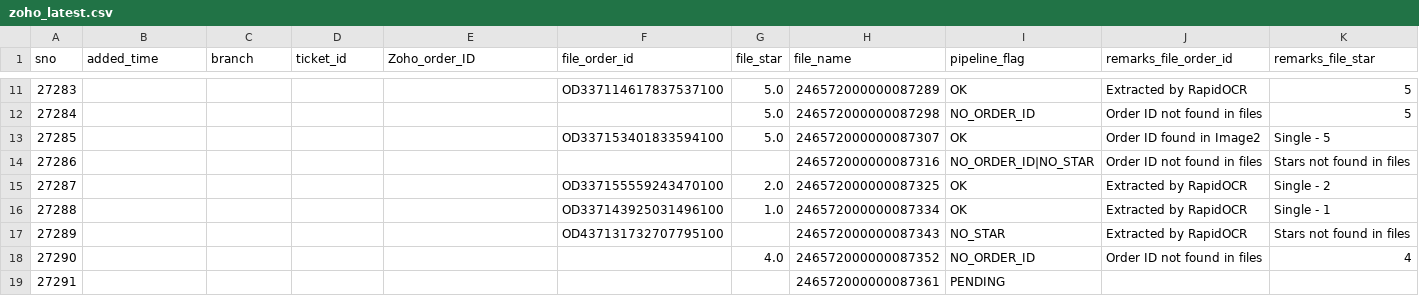
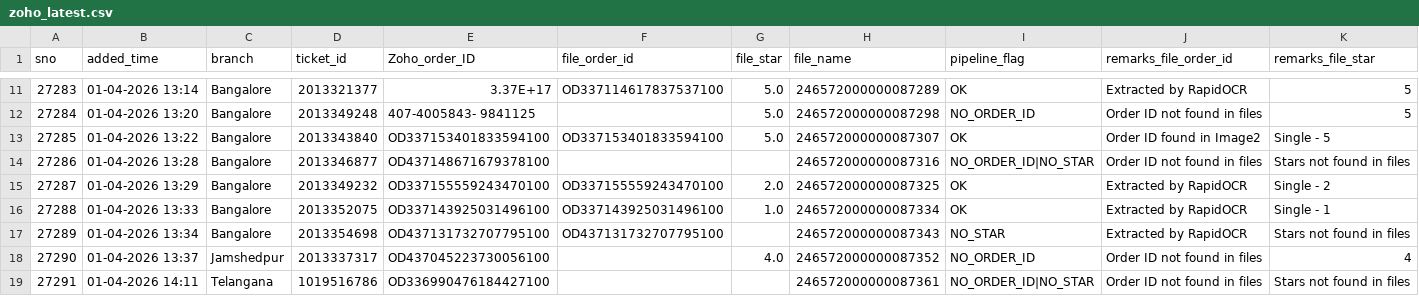
Before and after one commit to BobCantBuild/zoho-image-pipeline, a CSV file: data/zoho_latest.csv, drawn as a sheet; only a part is shown, gaps mark what is left out; the diff covers the shown part only.

```diff
--- a/data/zoho_latest.csv
+++ b/data/zoho_latest.csv
@@ -11,9 +11,9 @@
-27283,,,,,OD337114617837537100,5.0,246572000000087289,OK,Extracted by RapidOCR,5
-27284,,,,,,5.0,246572000000087298,NO_ORDER_ID,Order ID not found in files,5
-27285,,,,,OD337153401833594100,5.0,246572000000087307,OK,Order ID found in Image2,Single - 5
-27286,,,,,,,246572000000087316,NO_ORDER_ID|NO_STAR,Order ID not found in files,Stars not found in files
-27287,,,,,OD337155559243470100,2.0,246572000000087325,OK,Extracted by RapidOCR,Single - 2
-27288,,,,,OD337143925031496100,1.0,246572000000087334,OK,Extracted by RapidOCR,Single - 1
-27289,,,,,OD437131732707795100,,246572000000087343,NO_STAR,Extracted by RapidOCR,Stars not found in files
-27290,,,,,,4.0,246572000000087352,NO_ORDER_ID,Order ID not found in files,4
-27291,,,,,,,246572000000087361,PENDING,,
+27283,01-04-2026 13:14,Bangalore,2013321377,3.37E+17,OD337114617837537100,5.0,246572000000087289,OK,Extracted by RapidOCR,5
+27284,01-04-2026 13:20,Bangalore,2013349248,407-4005843- 9841125,,5.0,246572000000087298,NO_ORDER_ID,Order ID not found in files,5
+27285,01-04-2026 13:22,Bangalore,2013343840,OD337153401833594100,OD337153401833594100,5.0,246572000000087307,OK,Order ID found in Image2,Single - 5
+27286,01-04-2026 13:28,Bangalore,2013346877,OD437148671679378100,,,246572000000087316,NO_ORDER_ID|NO_STAR,Order ID not found in files,Stars not found in files
+27287,01-04-2026 13:29,Bangalore,2013349232,OD337155559243470100,OD337155559243470100,2.0,246572000000087325,OK,Extracted by RapidOCR,Single - 2
+27288,01-04-2026 13:33,Bangalore,2013352075,OD337143925031496100,OD337143925031496100,1.0,246572000000087334,OK,Extracted by RapidOCR,Single - 1
+27289,01-04-2026 13:34,Bangalore,2013354698,OD437131732707795100,OD437131732707795100,,246572000000087343,NO_STAR,Extracted by RapidOCR,Stars not found in files
+27290,01-04-2026 13:37,Jamshedpur,2013337317,OD437045223730056100,,4.0,246572000000087352,NO_ORDER_ID,Order ID not found in files,4
+27291,01-04-2026 14:11,Telangana,1019516786,OD336990476184427100,,,246572000000087361,NO_ORDER_ID|NO_STAR,Order ID not found in files,Stars not found in files
```
Also changed, not shown: 50 edited cells elsewhere in this file.
